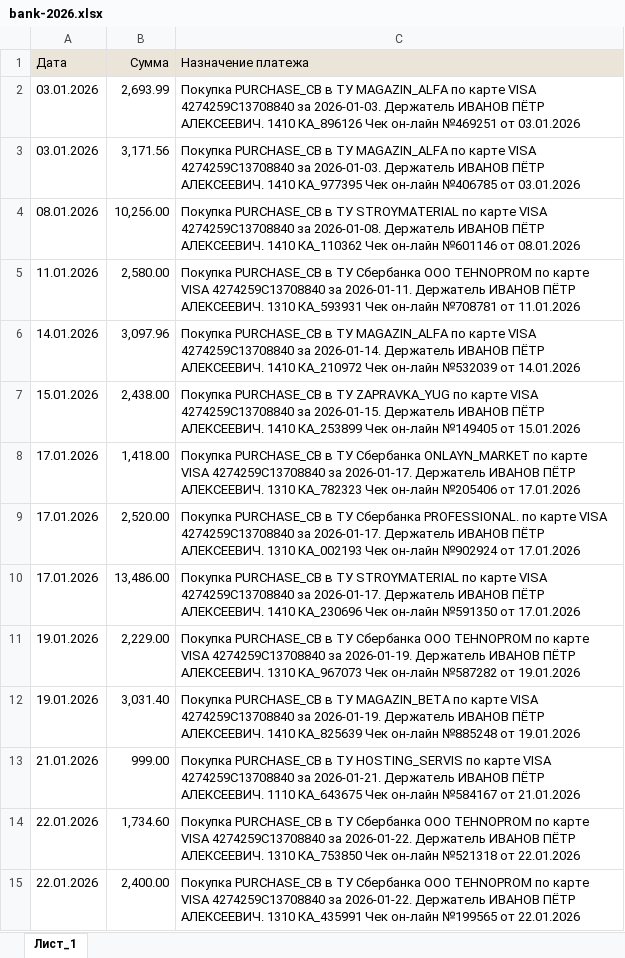
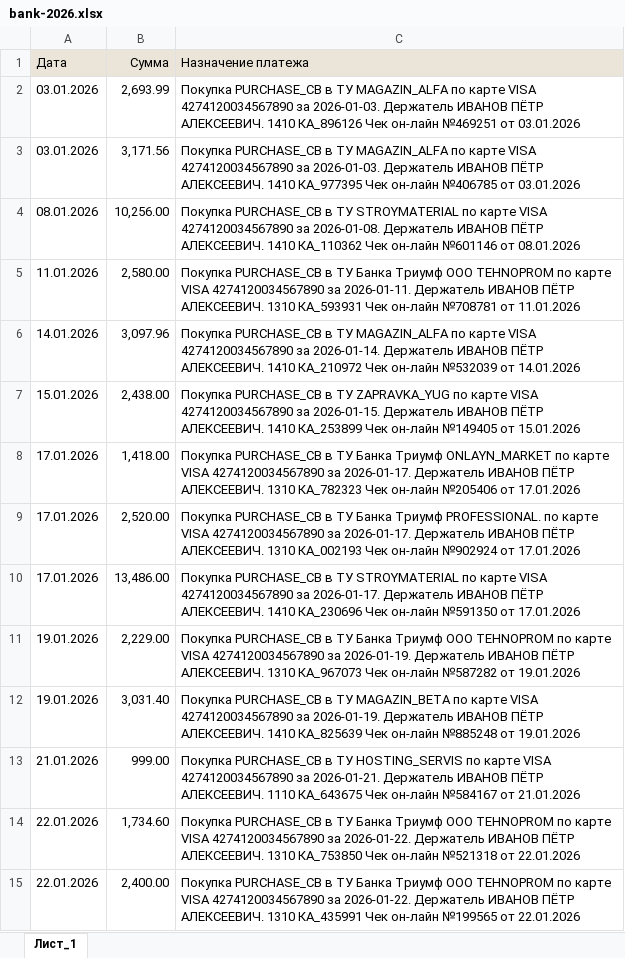
Before and after one commit to bars4um-sys/CLm04, an Excel workbook: data/bank-2026.xlsx, sheet Лист_1, drawn as a sheet; only a part is shown; values as stored, in another font and other column widths than the file's, no borders; the diff covers the shown part only; the diff names each change by its address in the sheet, - before the commit and + after, or states it on an @@ line.

Commit message:
bank-2026: заменены номер карты и банк на вымышленные

```diff
--- a/data/bank-2026.xlsx (sheet Лист_1)
+++ b/data/bank-2026.xlsx (sheet Лист_1)
-C2 (Назначение платежа): …карте VISA 4274259C13708840 за 2026-01-03.…
+C2 (Назначение платежа): …карте VISA 4274120034567890 за 2026-01-03.…
-C3 (Назначение платежа): …карте VISA 4274259C13708840 за 2026-01-03.…
+C3 (Назначение платежа): …карте VISA 4274120034567890 за 2026-01-03.…
-C4 (Назначение платежа): …карте VISA 4274259C13708840 за 2026-01-08.…
+C4 (Назначение платежа): …карте VISA 4274120034567890 за 2026-01-08.…
-C5 (Назначение платежа): …в ТУ Сбербанка OOO TEHNOPROM по карте VISA 4274259C13708840 за 2026-01-11.…
+C5 (Назначение платежа): …в ТУ Банка Триумф OOO TEHNOPROM по карте VISA 4274120034567890 за 2026-01-11.…
-C6 (Назначение платежа): …карте VISA 4274259C13708840 за 2026-01-14.…
+C6 (Назначение платежа): …карте VISA 4274120034567890 за 2026-01-14.…
-C7 (Назначение платежа): …карте VISA 4274259C13708840 за 2026-01-15.…
+C7 (Назначение платежа): …карте VISA 4274120034567890 за 2026-01-15.…
-C8 (Назначение платежа): …в ТУ Сбербанка ONLAYN_MARKET по карте VISA 4274259C13708840 за 2026-01-17.…
+C8 (Назначение платежа): …в ТУ Банка Триумф ONLAYN_MARKET по карте VISA 4274120034567890 за 2026-01-17.…
-C9 (Назначение платежа): …в ТУ Сбербанка PROFESSIONAL. по карте VISA 4274259C13708840 за 2026-01-17.…
+C9 (Назначение платежа): …в ТУ Банка Триумф PROFESSIONAL. по карте VISA 4274120034567890 за 2026-01-17.…
-C10 (Назначение платежа): …карте VISA 4274259C13708840 за 2026-01-17.…
+C10 (Назначение платежа): …карте VISA 4274120034567890 за 2026-01-17.…
-C11 (Назначение платежа): …в ТУ Сбербанка OOO TEHNOPROM по карте VISA 4274259C13708840 за 2026-01-19.…
+C11 (Назначение платежа): …в ТУ Банка Триумф OOO TEHNOPROM по карте VISA 4274120034567890 за 2026-01-19.…
-C12 (Назначение платежа): …карте VISA 4274259C13708840 за 2026-01-19.…
+C12 (Назначение платежа): …карте VISA 4274120034567890 за 2026-01-19.…
-C13 (Назначение платежа): …карте VISA 4274259C13708840 за 2026-01-21.…
+C13 (Назначение платежа): …карте VISA 4274120034567890 за 2026-01-21.…
-C14 (Назначение платежа): …в ТУ Сбербанка OOO TEHNOPROM по карте VISA 4274259C13708840 за 2026-01-22.…
+C14 (Назначение платежа): …в ТУ Банка Триумф OOO TEHNOPROM по карте VISA 4274120034567890 за 2026-01-22.…
-C15 (Назначение платежа): …в ТУ Сбербанка OOO TEHNOPROM по карте VISA 4274259C13708840 за 2026-01-22.…
+C15 (Назначение платежа): …в ТУ Банка Триумф OOO TEHNOPROM по карте VISA 4274120034567890 за 2026-01-22.…
```
Also changed, not shown: 224 edited cells elsewhere in this sheet.
